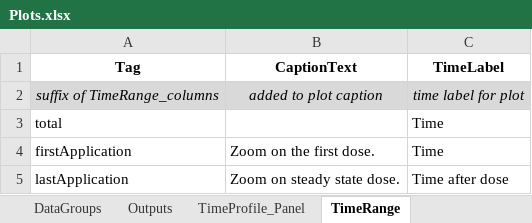
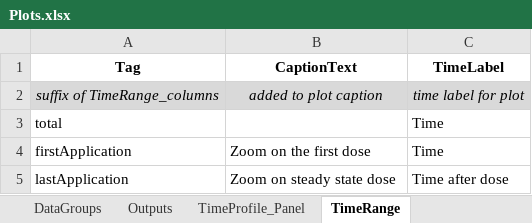
Before and after one commit to Open-Systems-Pharmacology/OSPSuite.ReportingFramework, an Excel workbook: inst/templates/templateProject/Scripts/ReportingFramework/Plots.xlsx, sheet TimeRange, drawn as a sheet; values as stored, in another font and other column widths than the file's, no borders; the diff names each change by its address in the sheet, - before the commit and + after, or states it on an @@ line.

Commit message:
Population export
Add function to export populations
Prepare plot a also Plot with Reference simulation

```diff
--- a/inst/templates/templateProject/Scripts/ReportingFramework/Plots.xlsx (sheet TimeRange)
+++ b/inst/templates/templateProject/Scripts/ReportingFramework/Plots.xlsx (sheet TimeRange)
-B4 (CaptionText): Zoom on the first dose.
+B4 (CaptionText): Zoom on the first dose
-B5 (CaptionText): Zoom on steady state dose.
+B5 (CaptionText): Zoom on steady state dose
```
Also changed, not shown: 13 other files.
